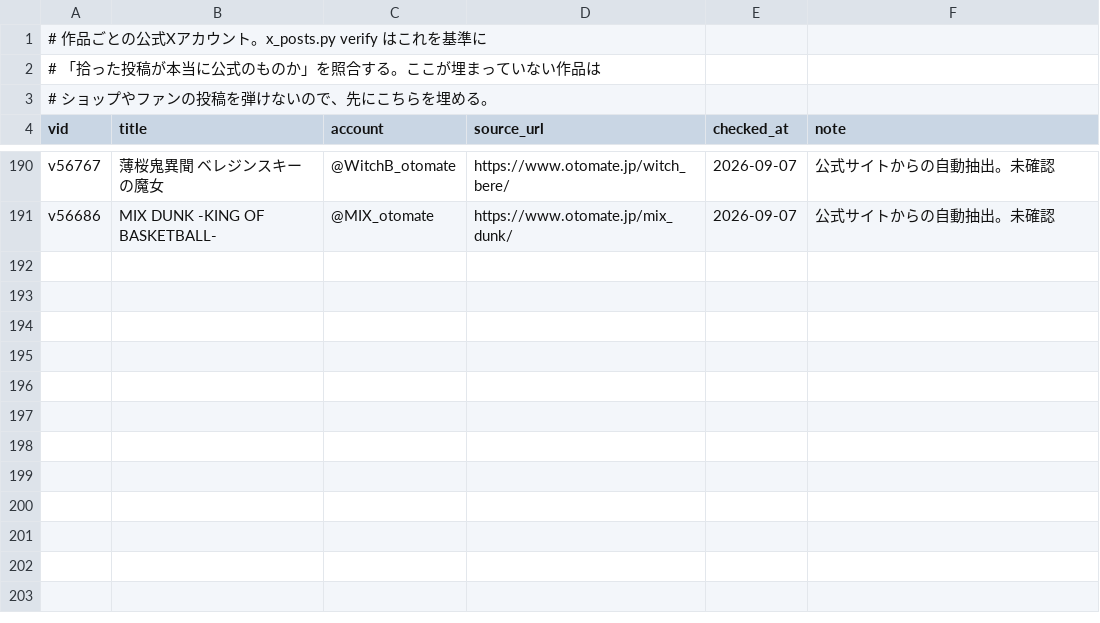
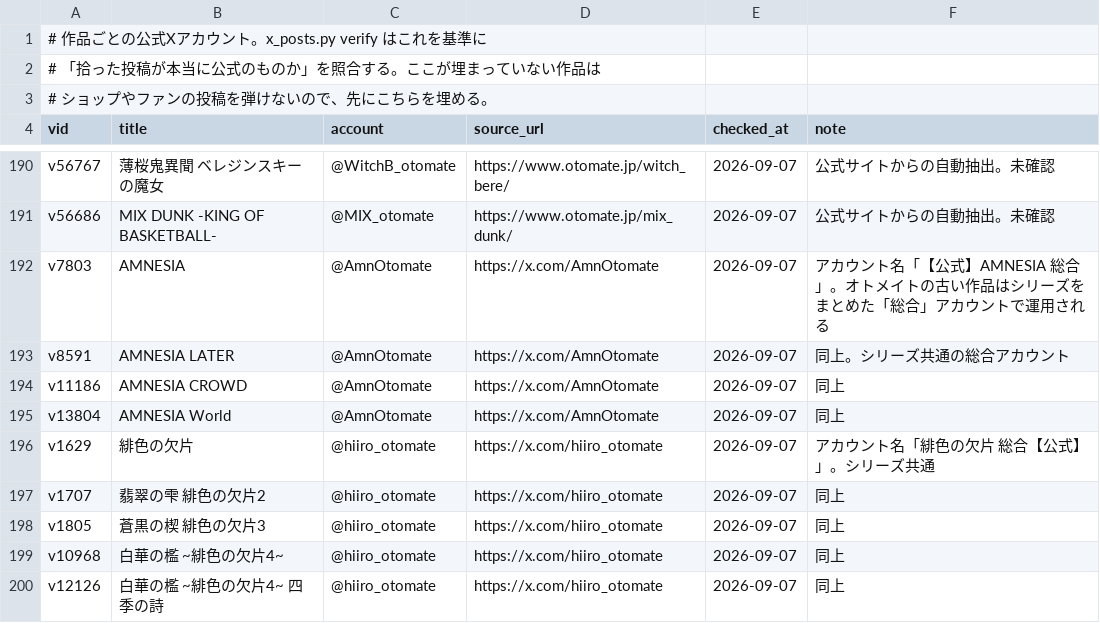
Before and after one commit to hamatie0409/otomedana-test, a TSV file: corrections/x_accounts.tsv, drawn as a sheet; only a part is shown, gaps mark what is left out.

```diff
--- a/corrections/x_accounts.tsv
+++ b/corrections/x_accounts.tsv
@@ -191 +191,10 @@ v56767	薄桜鬼異聞　ベレジンスキーの魔女	@WitchB_otomate	https://
 v56686	MIX DUNK -KING OF BASKETBALL-	@MIX_otomate	https://www.otomate.jp/mix_dunk/	2026-09-07	公式サイトからの自動抽出。未確認
+v7803	AMNESIA	@AmnOtomate	https://x.com/AmnOtomate	2026-09-07	アカウント名「【公式】AMNESIA 総合」。オトメイトの古い作品はシリーズをまとめた「総合」アカウントで運用される
+v8591	AMNESIA LATER	@AmnOtomate	https://x.com/AmnOtomate	2026-09-07	同上。シリーズ共通の総合アカウント
+v11186	AMNESIA CROWD	@AmnOtomate	https://x.com/AmnOtomate	2026-09-07	同上
+v13804	AMNESIA World	@AmnOtomate	https://x.com/AmnOtomate	2026-09-07	同上
+v1629	緋色の欠片	@hiiro_otomate	https://x.com/hiiro_otomate	2026-09-07	アカウント名「緋色の欠片 総合【公式】」。シリーズ共通
+v1707	翡翠の雫 緋色の欠片2	@hiiro_otomate	https://x.com/hiiro_otomate	2026-09-07	同上
+v1805	蒼黒の楔 緋色の欠片3	@hiiro_otomate	https://x.com/hiiro_otomate	2026-09-07	同上
+v10968	白華の檻 ~緋色の欠片4~	@hiiro_otomate	https://x.com/hiiro_otomate	2026-09-07	同上
+v12126	白華の檻 ~緋色の欠片4~ 四季の詩	@hiiro_otomate	https://x.com/hiiro_otomate	2026-09-07	同上
```
Also changed, not shown: corrections/_queue_x_accounts.tsv, 4 other files.
